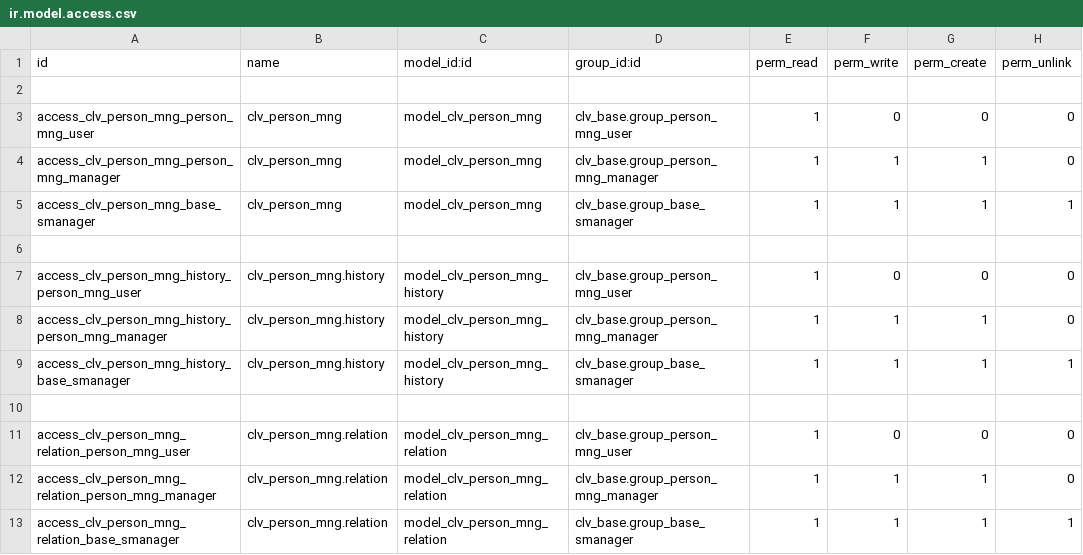
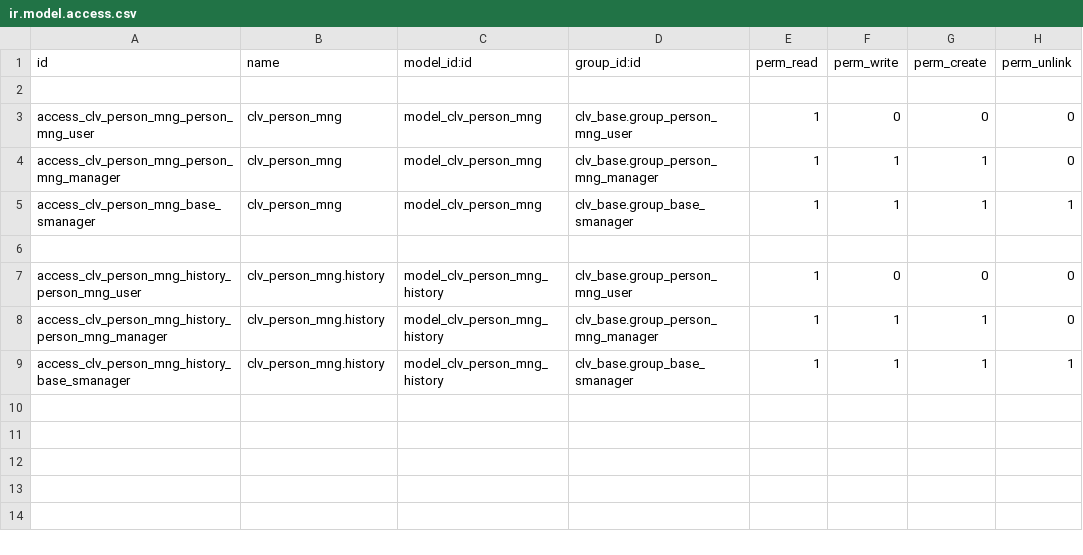
Before and after one commit to CLVsol/odoo_addons, a CSV file: clv_person_mng/security/ir.model.access.csv, drawn as a sheet.

Commit message:
Updated "clv_person_mng".

```diff
--- a/clv_person_mng/security/ir.model.access.csv
+++ b/clv_person_mng/security/ir.model.access.csv
@@ -9,5 +9 @@ access_clv_person_mng_history_person_mng_manager,clv_person_mng.history,model_cl
 access_clv_person_mng_history_base_smanager,clv_person_mng.history,model_clv_person_mng_history,clv_base.group_base_smanager,1,1,1,1
-
-access_clv_person_mng_relation_person_mng_user,clv_person_mng.relation,model_clv_person_mng_relation,clv_base.group_person_mng_user,1,0,0,0
-access_clv_person_mng_relation_person_mng_manager,clv_person_mng.relation,model_clv_person_mng_relation,clv_base.group_person_mng_manager,1,1,1,0
-access_clv_person_mng_relation_base_smanager,clv_person_mng.relation,model_clv_person_mng_relation,clv_base.group_base_smanager,1,1,1,1
```
Also changed, not shown: 1 other file.
